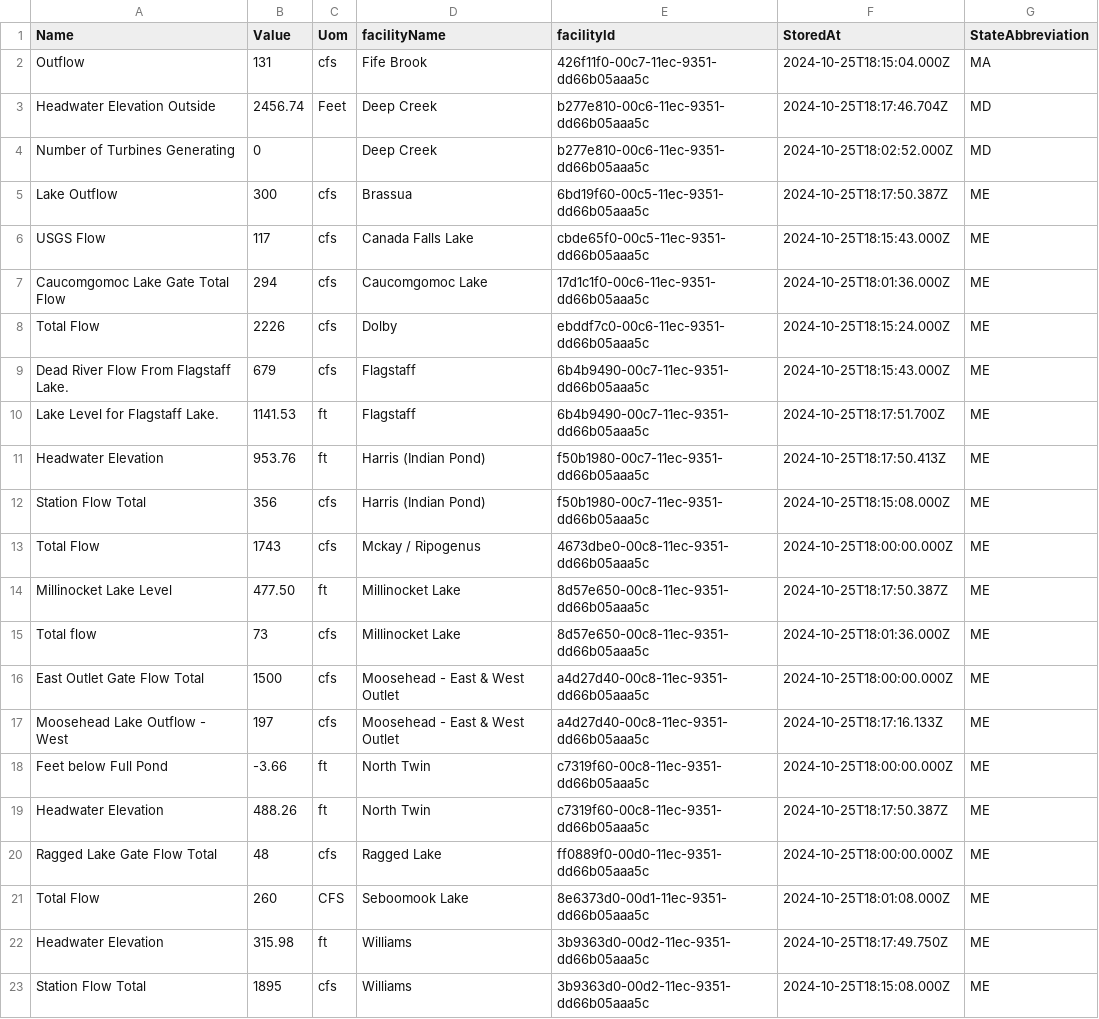
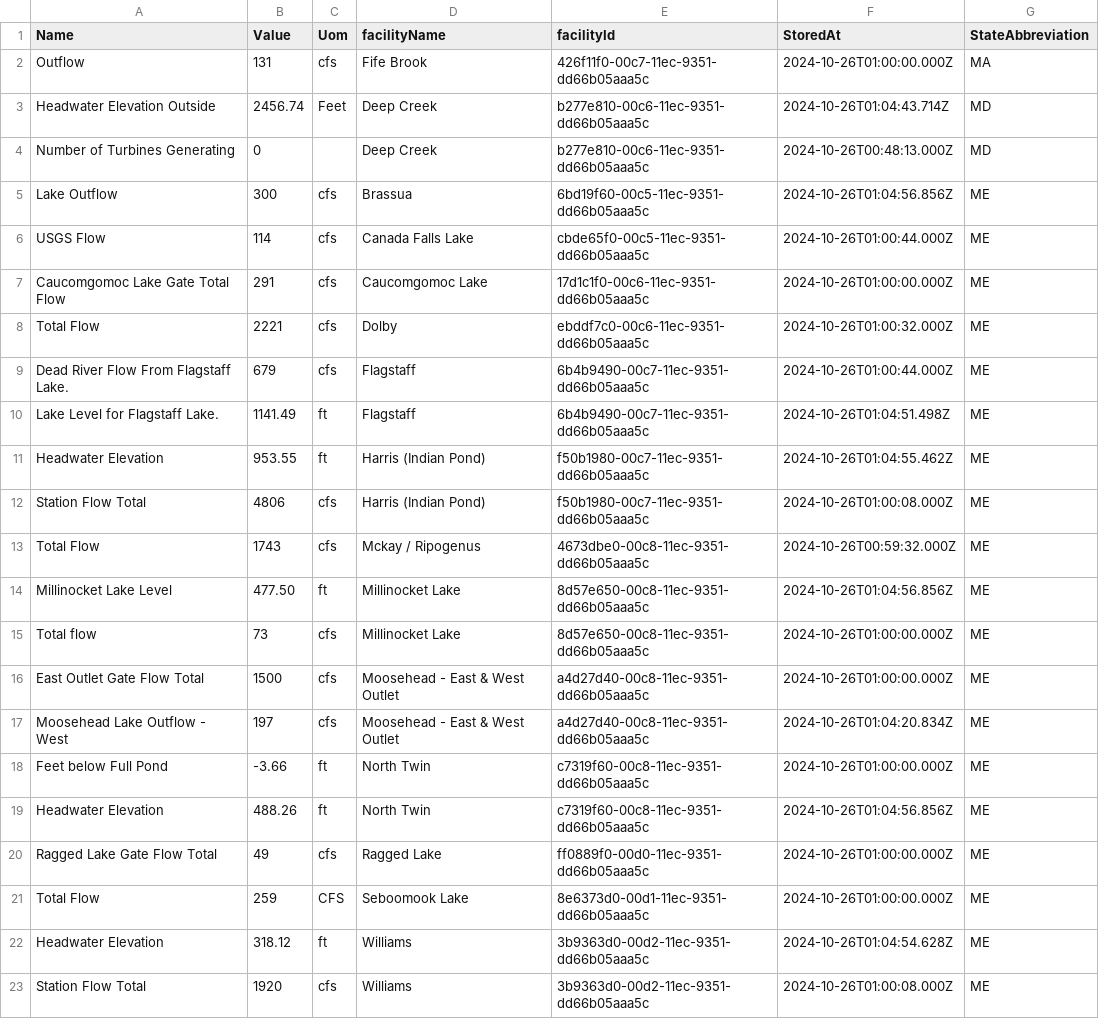
Before and after one commit to abkfenris/safewaters, a CSV file: safewaters.csv, drawn as a sheet; only a part is shown; the diff covers the shown part only.

```diff
--- a/safewaters.csv
+++ b/safewaters.csv
@@ -1,23 +1,23 @@
 Name,Value,Uom,facilityName,facilityId,StoredAt,StateAbbreviation
-Outflow,131,cfs,Fife Brook,426f11f0-00c7-11ec-9351-dd66b05aaa5c,2024-10-25T18:15:04.000Z,MA
-Headwater Elevation Outside,2456.74,Feet,Deep Creek,b277e810-00c6-11ec-9351-dd66b05aaa5c,2024-10-25T18:17:46.704Z,MD
-Number of Turbines Generating,0,,Deep Creek,b277e810-00c6-11ec-9351-dd66b05aaa5c,2024-10-25T18:02:52.000Z,MD
-Lake Outflow,300,cfs,Brassua,6bd19f60-00c5-11ec-9351-dd66b05aaa5c,2024-10-25T18:17:50.387Z,ME
-USGS Flow,117,cfs,Canada Falls Lake,cbde65f0-00c5-11ec-9351-dd66b05aaa5c,2024-10-25T18:15:43.000Z,ME
-Caucomgomoc Lake Gate Total Flow,294,cfs,Caucomgomoc Lake,17d1c1f0-00c6-11ec-9351-dd66b05aaa5c,2024-10-25T18:01:36.000Z,ME
-Total Flow,2226,cfs,Dolby,ebddf7c0-00c6-11ec-9351-dd66b05aaa5c,2024-10-25T18:15:24.000Z,ME
-Dead River Flow From Flagstaff Lake.,679,cfs,Flagstaff,6b4b9490-00c7-11ec-9351-dd66b05aaa5c,2024-10-25T18:15:43.000Z,ME
-Lake Level for Flagstaff Lake.,1141.53,ft,Flagstaff,6b4b9490-00c7-11ec-9351-dd66b05aaa5c,2024-10-25T18:17:51.700Z,ME
-Headwater Elevation,953.76,ft,Harris (Indian Pond),f50b1980-00c7-11ec-9351-dd66b05aaa5c,2024-10-25T18:17:50.413Z,ME
-Station Flow Total,356,cfs,Harris (Indian Pond),f50b1980-00c7-11ec-9351-dd66b05aaa5c,2024-10-25T18:15:08.000Z,ME
-Total Flow,1743,cfs,Mckay / Ripogenus,4673dbe0-00c8-11ec-9351-dd66b05aaa5c,2024-10-25T18:00:00.000Z,ME
-Millinocket Lake Level,477.50,ft,Millinocket Lake,8d57e650-00c8-11ec-9351-dd66b05aaa5c,2024-10-25T18:17:50.387Z,ME
-Total flow,73,cfs,Millinocket Lake,8d57e650-00c8-11ec-9351-dd66b05aaa5c,2024-10-25T18:01:36.000Z,ME
-East Outlet Gate Flow Total,1500,cfs,Moosehead - East & West Outlet,a4d27d40-00c8-11ec-9351-dd66b05aaa5c,2024-10-25T18:00:00.000Z,ME
-Moosehead Lake Outflow - West,197,cfs,Moosehead - East & West Outlet,a4d27d40-00c8-11ec-9351-dd66b05aaa5c,2024-10-25T18:17:16.133Z,ME
-Feet below Full Pond,-3.66,ft,North Twin,c7319f60-00c8-11ec-9351-dd66b05aaa5c,2024-10-25T18:00:00.000Z,ME
-Headwater Elevation,488.26,ft,North Twin,c7319f60-00c8-11ec-9351-dd66b05aaa5c,2024-10-25T18:17:50.387Z,ME
-Ragged Lake Gate Flow Total,48,cfs,Ragged Lake,ff0889f0-00d0-11ec-9351-dd66b05aaa5c,2024-10-25T18:00:00.000Z,ME
-Total Flow,260,CFS,Seboomook Lake,8e6373d0-00d1-11ec-9351-dd66b05aaa5c,2024-10-25T18:01:08.000Z,ME
-Headwater Elevation,315.98,ft,Williams,3b9363d0-00d2-11ec-9351-dd66b05aaa5c,2024-10-25T18:17:49.750Z,ME
-Station Flow Total,1895,cfs,Williams,3b9363d0-00d2-11ec-9351-dd66b05aaa5c,2024-10-25T18:15:08.000Z,ME
+Outflow,131,cfs,Fife Brook,426f11f0-00c7-11ec-9351-dd66b05aaa5c,2024-10-26T01:00:00.000Z,MA
+Headwater Elevation Outside,2456.74,Feet,Deep Creek,b277e810-00c6-11ec-9351-dd66b05aaa5c,2024-10-26T01:04:43.714Z,MD
+Number of Turbines Generating,0,,Deep Creek,b277e810-00c6-11ec-9351-dd66b05aaa5c,2024-10-26T00:48:13.000Z,MD
+Lake Outflow,300,cfs,Brassua,6bd19f60-00c5-11ec-9351-dd66b05aaa5c,2024-10-26T01:04:56.856Z,ME
+USGS Flow,114,cfs,Canada Falls Lake,cbde65f0-00c5-11ec-9351-dd66b05aaa5c,2024-10-26T01:00:44.000Z,ME
+Caucomgomoc Lake Gate Total Flow,291,cfs,Caucomgomoc Lake,17d1c1f0-00c6-11ec-9351-dd66b05aaa5c,2024-10-26T01:00:00.000Z,ME
+Total Flow,2221,cfs,Dolby,ebddf7c0-00c6-11ec-9351-dd66b05aaa5c,2024-10-26T01:00:32.000Z,ME
+Dead River Flow From Flagstaff Lake.,679,cfs,Flagstaff,6b4b9490-00c7-11ec-9351-dd66b05aaa5c,2024-10-26T01:00:44.000Z,ME
+Lake Level for Flagstaff Lake.,1141.49,ft,Flagstaff,6b4b9490-00c7-11ec-9351-dd66b05aaa5c,2024-10-26T01:04:51.498Z,ME
+Headwater Elevation,953.55,ft,Harris (Indian Pond),f50b1980-00c7-11ec-9351-dd66b05aaa5c,2024-10-26T01:04:55.462Z,ME
+Station Flow Total,4806,cfs,Harris (Indian Pond),f50b1980-00c7-11ec-9351-dd66b05aaa5c,2024-10-26T01:00:08.000Z,ME
+Total Flow,1743,cfs,Mckay / Ripogenus,4673dbe0-00c8-11ec-9351-dd66b05aaa5c,2024-10-26T00:59:32.000Z,ME
+Millinocket Lake Level,477.50,ft,Millinocket Lake,8d57e650-00c8-11ec-9351-dd66b05aaa5c,2024-10-26T01:04:56.856Z,ME
+Total flow,73,cfs,Millinocket Lake,8d57e650-00c8-11ec-9351-dd66b05aaa5c,2024-10-26T01:00:00.000Z,ME
+East Outlet Gate Flow Total,1500,cfs,Moosehead - East & West Outlet,a4d27d40-00c8-11ec-9351-dd66b05aaa5c,2024-10-26T01:00:00.000Z,ME
+Moosehead Lake Outflow - West,197,cfs,Moosehead - East & West Outlet,a4d27d40-00c8-11ec-9351-dd66b05aaa5c,2024-10-26T01:04:20.834Z,ME
+Feet below Full Pond,-3.66,ft,North Twin,c7319f60-00c8-11ec-9351-dd66b05aaa5c,2024-10-26T01:00:00.000Z,ME
+Headwater Elevation,488.26,ft,North Twin,c7319f60-00c8-11ec-9351-dd66b05aaa5c,2024-10-26T01:04:56.856Z,ME
+Ragged Lake Gate Flow Total,49,cfs,Ragged Lake,ff0889f0-00d0-11ec-9351-dd66b05aaa5c,2024-10-26T01:00:00.000Z,ME
+Total Flow,259,CFS,Seboomook Lake,8e6373d0-00d1-11ec-9351-dd66b05aaa5c,2024-10-26T01:00:00.000Z,ME
+Headwater Elevation,318.12,ft,Williams,3b9363d0-00d2-11ec-9351-dd66b05aaa5c,2024-10-26T01:04:54.628Z,ME
+Station Flow Total,1920,cfs,Williams,3b9363d0-00d2-11ec-9351-dd66b05aaa5c,2024-10-26T01:00:08.000Z,ME
```
Also changed, not shown: 41 edited cells elsewhere in this file.
